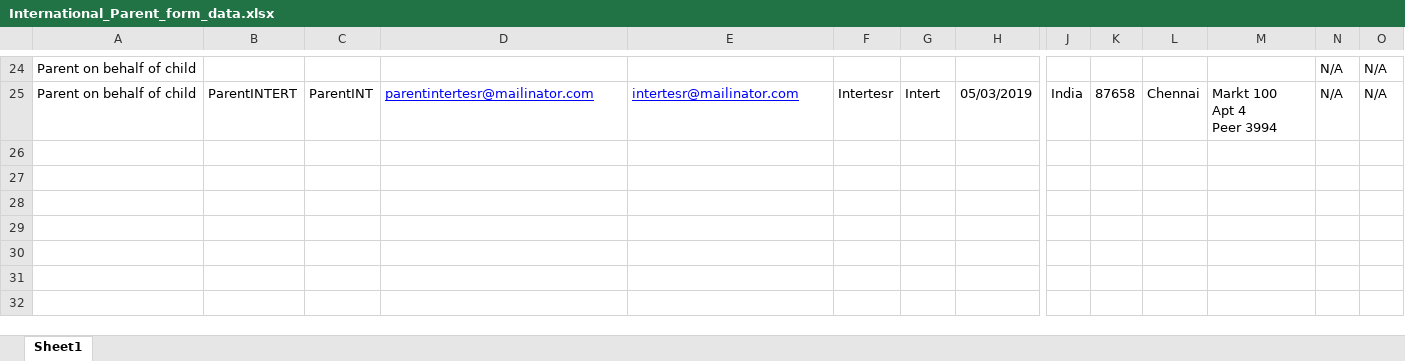
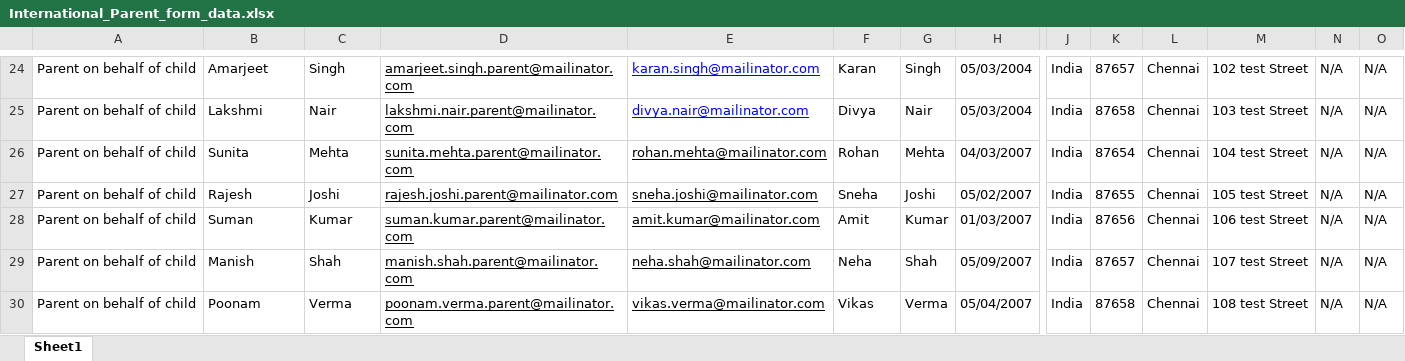
Before and after one commit to rohinigunalan/MyRepo, an Excel workbook: Newfolder/dsr/data/International_Parent_form_data.xlsx, sheet Sheet1, drawn as a sheet; only a part is shown, gaps mark what is left out; values as stored, in another font and other column widths than the file's, no borders; rows hold the shown columns only; ↵ is a line break in a cell; the diff covers the shown part only; the diff names each change by its address in the sheet, - before the commit and + after, or states it on an @@ line.

```diff
--- a/Newfolder/dsr/data/International_Parent_form_data.xlsx (sheet Sheet1)
+++ b/Newfolder/dsr/data/International_Parent_form_data.xlsx (sheet Sheet1)
-B24: (empty)
+B24: Amarjeet
-C24: (empty)
+C24: Singh
-D24: (empty)
+D24: amarjeet.singh.parent@mailinator.com
-E24: (empty)
+E24: karan.singh@mailinator.com
-F24: (empty)
+F24: Karan
-G24: (empty)
+G24: Singh
-H24: (empty)
+H24: 05/03/2004
-J24: (empty)
+J24: India
-K24: (empty)
+K24: 87657
-L24: (empty)
+L24: Chennai
-M24: (empty)
+M24: 102 test Street
-B25: ParentINTERT
+B25: Lakshmi
-C25: ParentINT
+C25: Nair
-D25: parentintertesr@mailinator.com
+D25: lakshmi.nair.parent@mailinator.com
-D25 text colour: #0000FF
+D25 text colour: black
-E25: intertesr@mailinator.com
+E25: divya.nair@mailinator.com
-F25: Intertesr
+F25: Divya
-G25: Intert
+G25: Nair
-H25: 05/03/2019
+H25: 05/03/2004
-M25: Markt 100 ↵ Apt 4 ↵ Peer 3994
+M25: 103 test Street
+row 26: Parent on behalf of child | Sunita | Mehta | sunita.mehta.parent@mailinator.com | rohan.mehta@mailinator.com | Rohan | Mehta | 04/03/2007 | India | 87654 | Chennai | 104 test Street | N/A | N/A
+row 27: Parent on behalf of child | Rajesh | Joshi | rajesh.joshi.parent@mailinator.com | sneha.joshi@mailinator.com | Sneha | Joshi | 05/02/2007 | India | 87655 | Chennai | 105 test Street | N/A | N/A
+row 28: Parent on behalf of child | Suman | Kumar | suman.kumar.parent@mailinator.com | amit.kumar@mailinator.com | Amit | Kumar | 01/03/2007 | India | 87656 | Chennai | 106 test Street | N/A | N/A
+row 29: Parent on behalf of child | Manish | Shah | manish.shah.parent@mailinator.com | neha.shah@mailinator.com | Neha | Shah | 05/09/2007 | India | 87657 | Chennai | 107 test Street | N/A | N/A
+row 30: Parent on behalf of child | Poonam | Verma | poonam.verma.parent@mailinator.com | vikas.verma@mailinator.com | Vikas | Verma | 05/04/2007 | India | 87658 | Chennai | 108 test Street | N/A | N/A
```
Also changed, not shown: 23 edited cells and cell formats elsewhere in this sheet, 9 other files.
